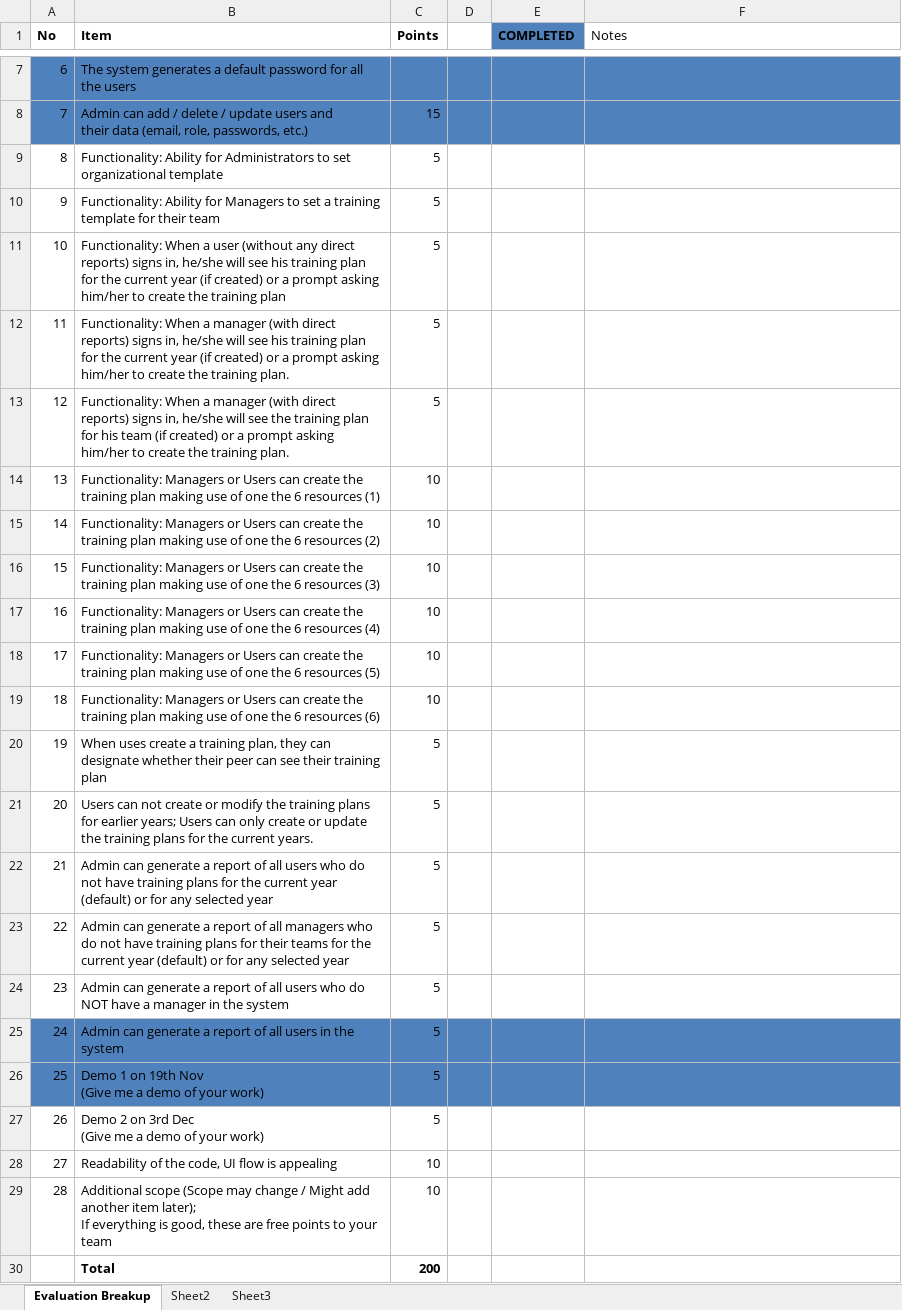
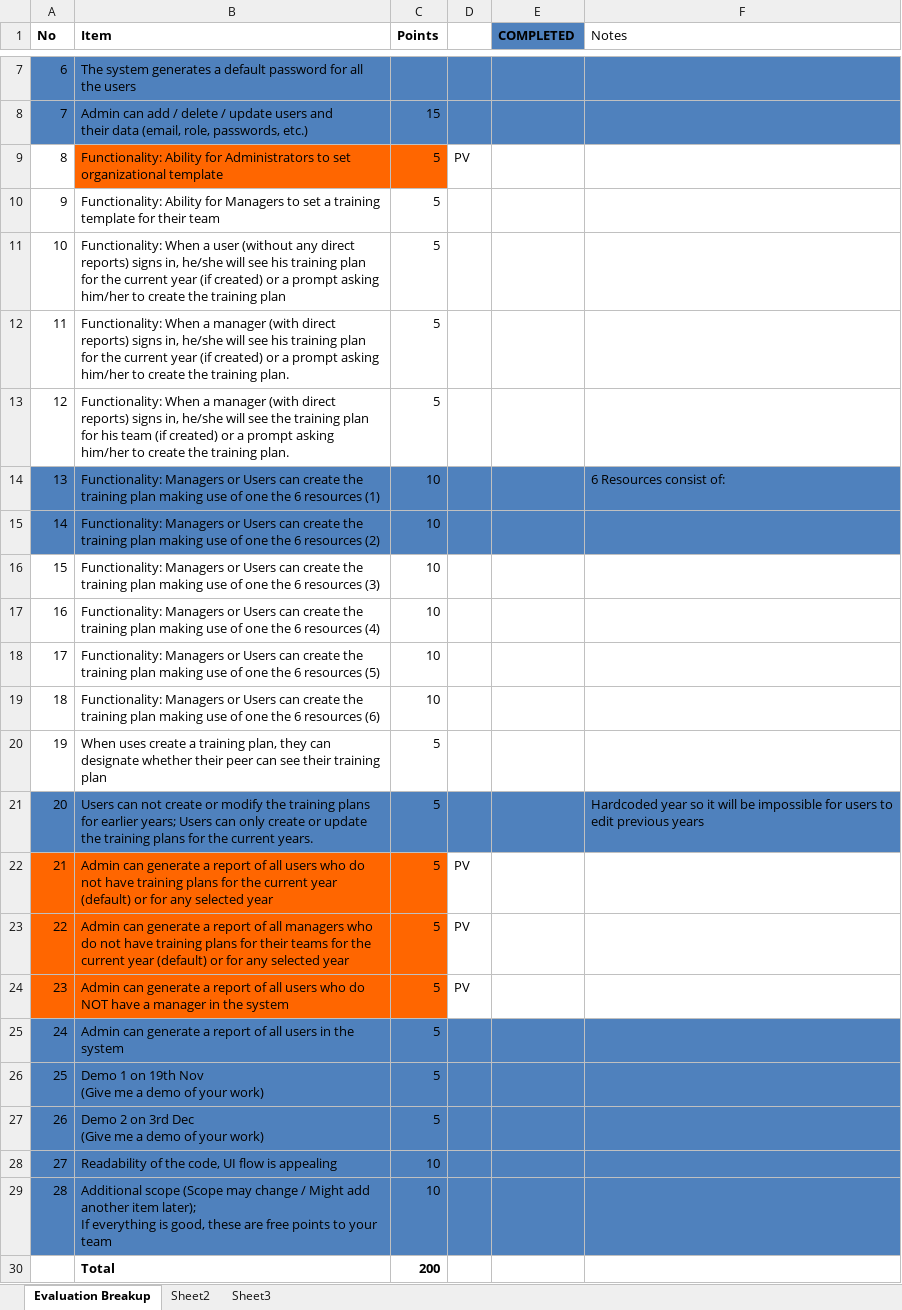
Before and after one commit to pviker/OrgTrgSystem, an Excel workbook: misc_files/requirements_project_org_trg_breakup.xlsx, sheet Evaluation Breakup, drawn as a sheet; only a part is shown, gaps mark what is left out; values as stored, in another font and other column widths than the file's, no borders; the diff names each change by its address in the sheet, - before the commit and + after, or states it on an @@ line.

```diff
--- a/misc_files/requirements_project_org_trg_breakup.xlsx (sheet Evaluation Breakup)
+++ b/misc_files/requirements_project_org_trg_breakup.xlsx (sheet Evaluation Breakup)
-B9:C9 fill: none
+B9:C9 fill: #FF6600
-D9: (empty)
+D9: PV
-A14:F15 fill: none
+A14:F15 fill: #4F81BD
-F14 (Notes): (empty)
+F14 (Notes): 6 Resources consist of:
-A21:F21 fill: none
+A21:F21 fill: #4F81BD
-F21 (Notes): (empty)
+F21 (Notes): Hardcoded year so it will be impossible for users to edit previous years
-A22:C24 fill: none
+A22:C24 fill: #FF6600
-D22:D24: (empty)
+D22:D24: PV
-A27:F29 fill: none
+A27:F29 fill: #4F81BD
```
Also changed, not shown: 8 other files.
